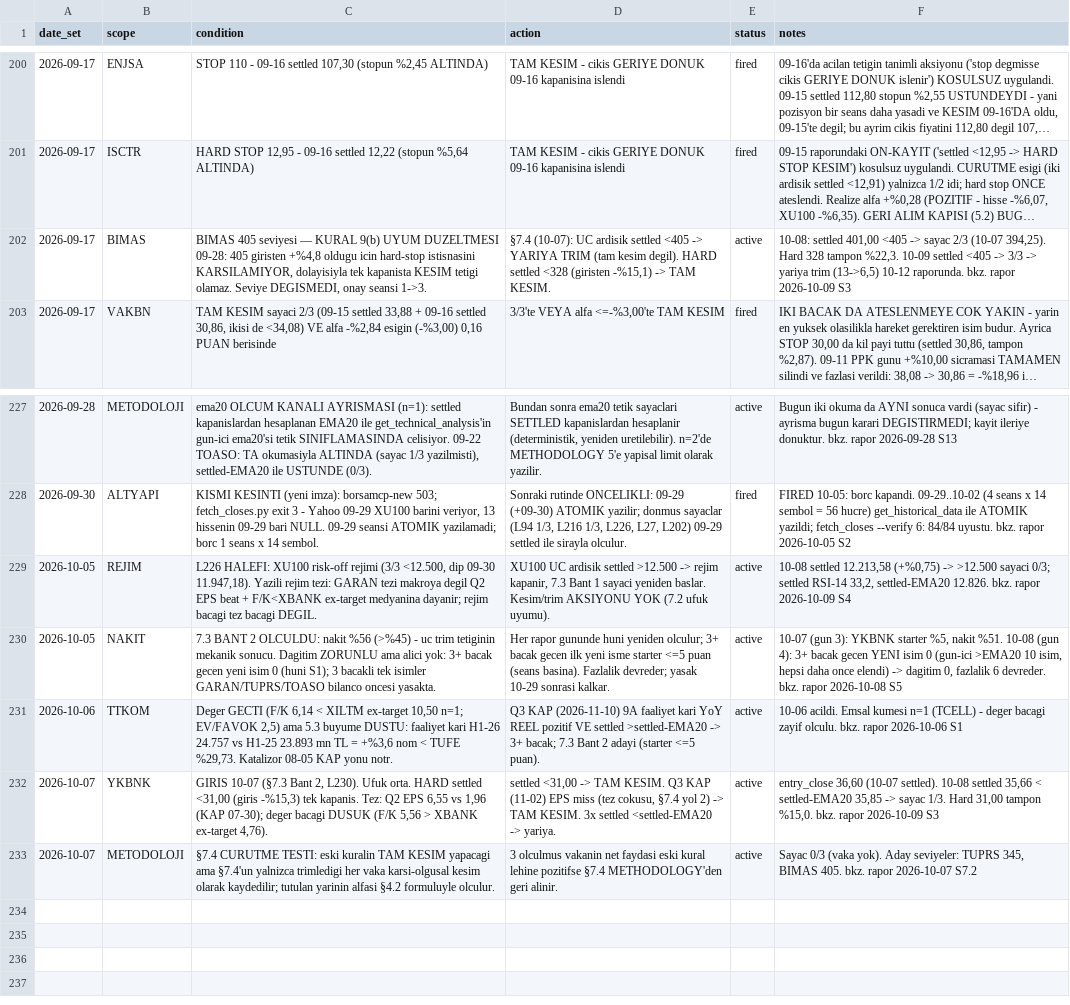
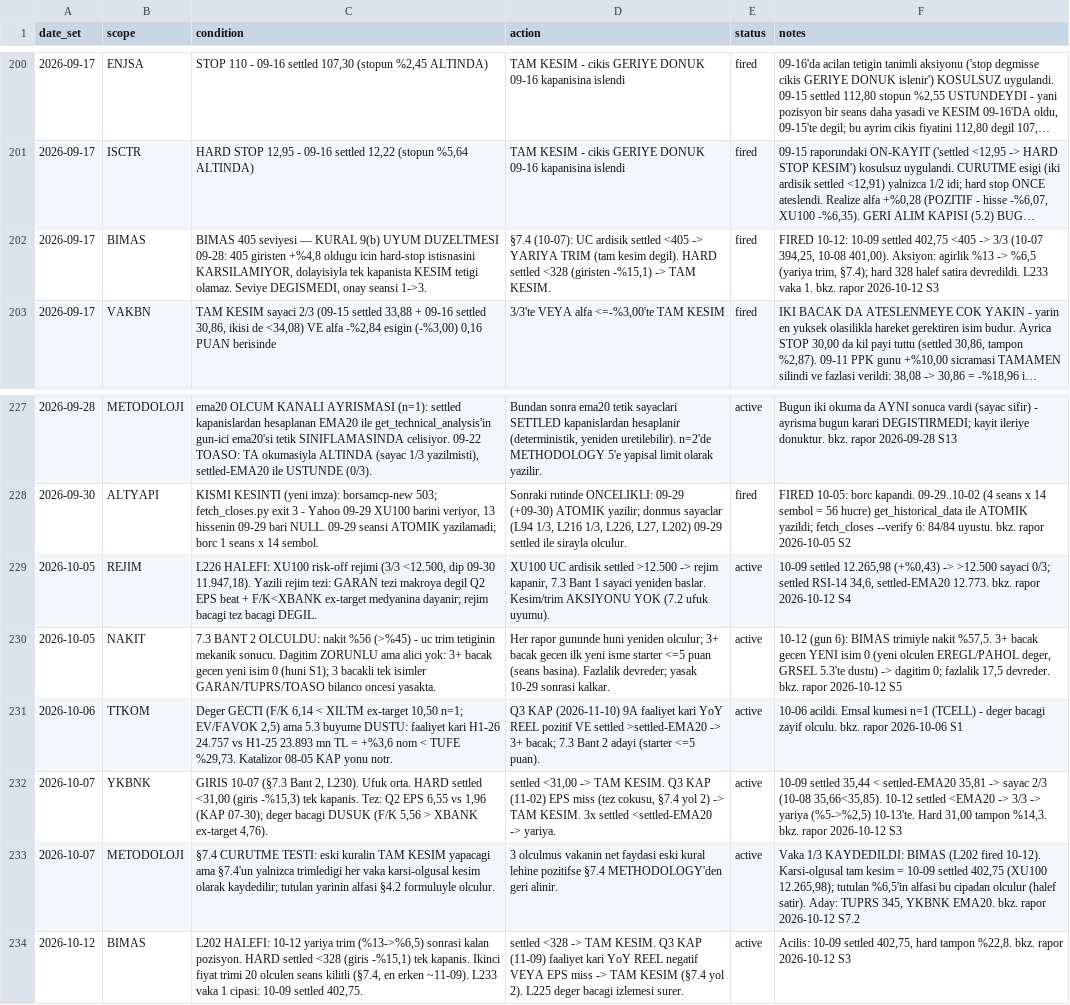
Before and after one commit to mehmedalipazar/finance-agent-v2, a CSV file: data/triggers.csv, drawn as a sheet; only a part is shown, gaps mark what is left out; long unchanged cells end in …; the diff names each change by its address in the sheet, - before the commit and + after, or states it on an @@ line.

```diff
--- a/data/triggers.csv
+++ b/data/triggers.csv
-E202 (status): active
+E202 (status): fired
-F202 (notes): 10-08: settled 401,00 <405 -> sayac 2/3 (10-07 394,25). Hard 328 tampon %22,3. 10-09 settled <405 -> 3/3 -> yariya trim (13->6,5) 10-12 raporunda. bkz. rapor 2026-10-09 S3
+F202 (notes): FIRED 10-12: 10-09 settled 402,75 <405 -> 3/3 (10-07 394,25, 10-08 401,00). Aksiyon: agirlik %13 -> %6,5 (yariya trim, §7.4); hard 328 halef satira devredildi. L233 vaka 1. bkz. rapor 2026-10-12 S3
-F229 (notes): 10-08 settled 12.213,58 (+%0,75) -> >12.500 sayaci 0/3; settled RSI-14 33,2, settled-EMA20 12.826. bkz. rapor 2026-10-09 S4
+F229 (notes): 10-09 settled 12.265,98 (+%0,43) -> >12.500 sayaci 0/3; settled RSI-14 34,6, settled-EMA20 12.773. bkz. rapor 2026-10-12 S4
-F230 (notes): 10-07 (gun 3): YKBNK starter %5, nakit %51. 10-08 (gun 4): 3+ bacak gecen YENI isim 0 (gun-ici >EMA20 10 isim, hepsi daha once elendi) -> dagitim 0, fazlalik 6 devreder. bkz. rapor 2026-10-08 S5
+F230 (notes): 10-12 (gun 6): BIMAS trimiyle nakit %57,5. 3+ bacak gecen YENI isim 0 (yeni olculen EREGL/PAHOL deger, GRSEL 5.3'te dustu) -> dagitim 0; fazlalik 17,5 devreder. bkz. rapor 2026-10-12 S5
-F232 (notes): entry_close 36,60 (10-07 settled). 10-08 settled 35,66 < settled-EMA20 35,85 -> sayac 1/3. Hard 31,00 tampon %15,0. bkz. rapor 2026-10-09 S3
+F232 (notes): 10-09 settled 35,44 < settled-EMA20 35,81 -> sayac 2/3 (10-08 35,66<35,85). 10-12 settled <EMA20 -> 3/3 -> yariya (%5->%2,5) 10-13'te. Hard 31,00 tampon %14,3. bkz. rapor 2026-10-12 S3
-F233 (notes): Sayac 0/3 (vaka yok). Aday seviyeler: TUPRS 345, BIMAS 405. bkz. rapor 2026-10-07 S7.2
+F233 (notes): Vaka 1/3 KAYDEDILDI: BIMAS (L202 fired 10-12). Karsi-olgusal tam kesim = 10-09 settled 402,75 (XU100 12.265,98); tutulan %6,5'in alfasi bu cipadan olculur (halef satir). Aday: TUPRS 345, YKBNK EMA20. bkz. rapor 2026-10-12 S7.2
+row 234: 2026-10-12 | BIMAS | L202 HALEFI: 10-12 yariya trim (%13->%6,5) sonrasi kalan pozisyon. HARD settled <328 (giris -%15,1) tek kapanis. Ikinci fiyat trimi 20 olculen seans kilitli (§7.4, en erken ~11-09). L233 vaka 1 cipasi: 10-09 settled 402,75. | settled <328 -> TAM KESIM. Q3 KAP (11-09) faaliyet kari YoY REEL negatif VEYA EPS miss -> TAM KESIM (§7.4 yol 2). L225 deger bacagi izlemesi surer. | active | Acilis: 10-09 settled 402,75, hard tampon %22,8. bkz. rapor 2026-10-12 S3
```
Also changed, not shown: data/positions.csv, data/prices.csv, 2 other files.
